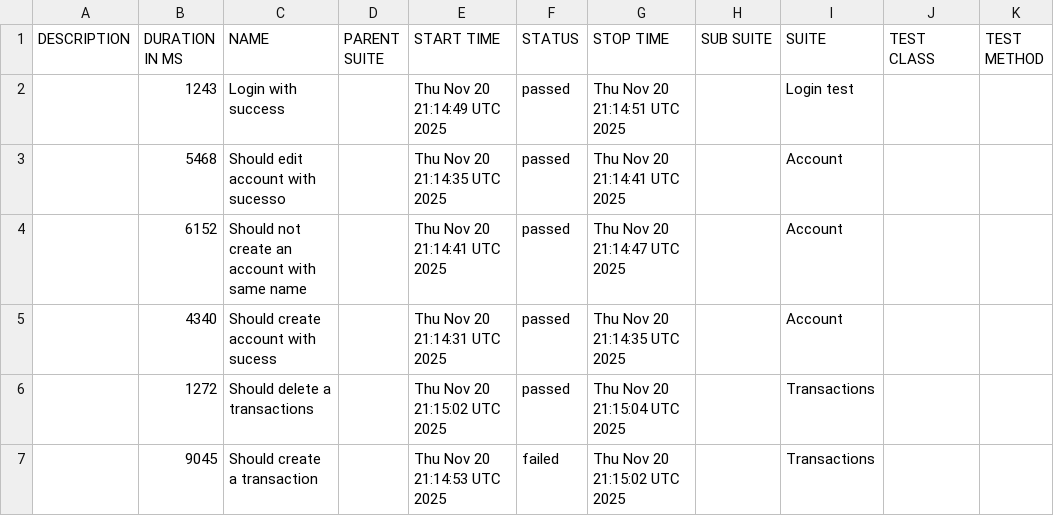
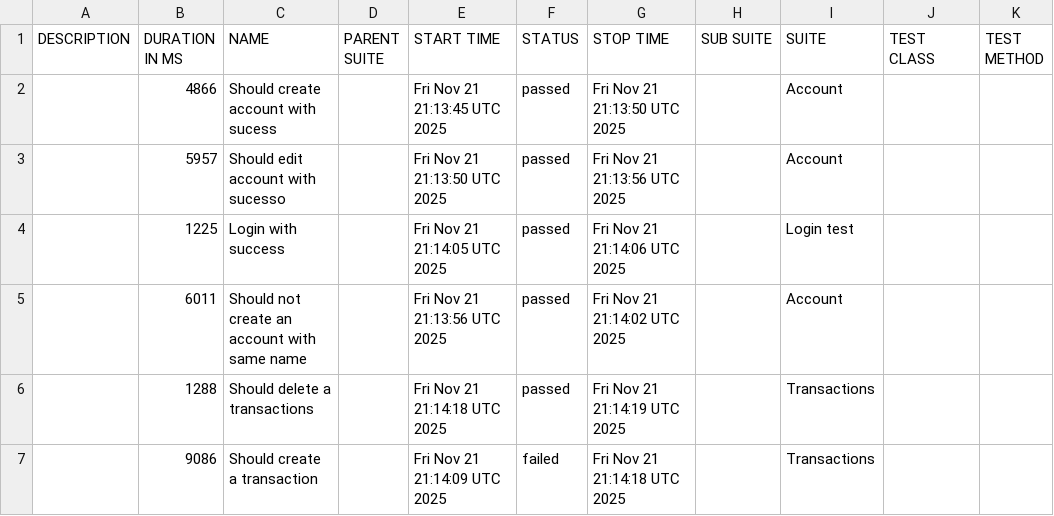
Before and after one commit to JosinaldoGJunior/cypress-automation-web, a CSV file: data/suites.csv, drawn as a sheet.

```diff
--- a/data/suites.csv
+++ b/data/suites.csv
@@ -1,7 +1,7 @@
 "DESCRIPTION","DURATION IN MS","NAME","PARENT SUITE","START TIME","STATUS","STOP TIME","SUB SUITE","SUITE","TEST CLASS","TEST METHOD"
-"","1243","Login with success","","Thu Nov 20 21:14:49 UTC 2025","passed","Thu Nov 20 21:14:51 UTC 2025","","Login test","",""
-"","5468","Should edit account with sucesso","","Thu Nov 20 21:14:35 UTC 2025","passed","Thu Nov 20 21:14:41 UTC 2025","","Account","",""
-"","6152","Should not create an account with same name","","Thu Nov 20 21:14:41 UTC 2025","passed","Thu Nov 20 21:14:47 UTC 2025","","Account","",""
-"","4340","Should create account with sucess","","Thu Nov 20 21:14:31 UTC 2025","passed","Thu Nov 20 21:14:35 UTC 2025","","Account","",""
-"","1272","Should delete a transactions","","Thu Nov 20 21:15:02 UTC 2025","passed","Thu Nov 20 21:15:04 UTC 2025","","Transactions","",""
-"","9045","Should create a transaction","","Thu Nov 20 21:14:53 UTC 2025","failed","Thu Nov 20 21:15:02 UTC 2025","","Transactions","",""
+"","4866","Should create account with sucess","","Fri Nov 21 21:13:45 UTC 2025","passed","Fri Nov 21 21:13:50 UTC 2025","","Account","",""
+"","5957","Should edit account with sucesso","","Fri Nov 21 21:13:50 UTC 2025","passed","Fri Nov 21 21:13:56 UTC 2025","","Account","",""
+"","1225","Login with success","","Fri Nov 21 21:14:05 UTC 2025","passed","Fri Nov 21 21:14:06 UTC 2025","","Login test","",""
+"","6011","Should not create an account with same name","","Fri Nov 21 21:13:56 UTC 2025","passed","Fri Nov 21 21:14:02 UTC 2025","","Account","",""
+"","1288","Should delete a transactions","","Fri Nov 21 21:14:18 UTC 2025","passed","Fri Nov 21 21:14:19 UTC 2025","","Transactions","",""
+"","9086","Should create a transaction","","Fri Nov 21 21:14:09 UTC 2025","failed","Fri Nov 21 21:14:18 UTC 2025","","Transactions","",""
```
Also changed, not shown: 31 other files.
